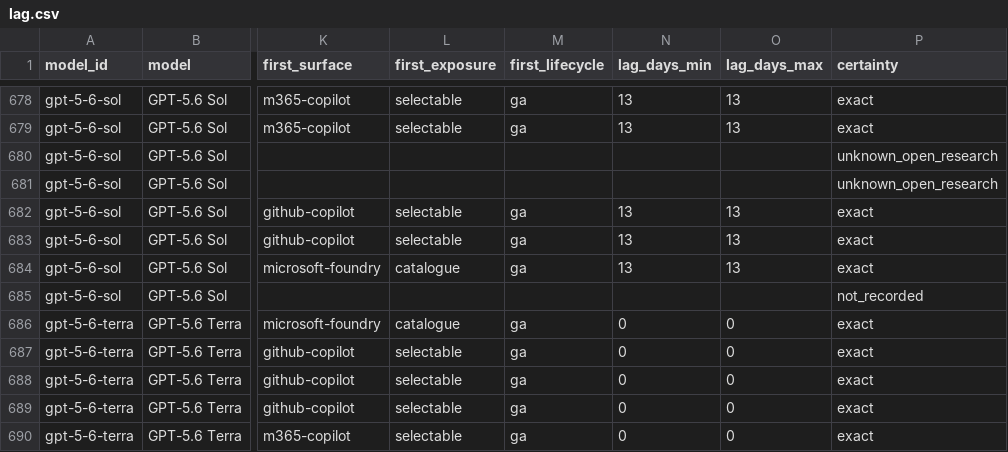
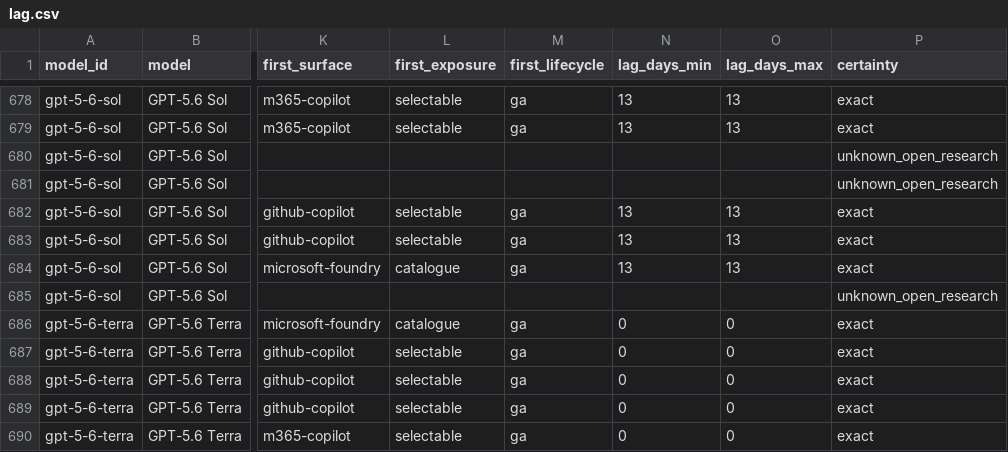
Before and after one commit to Bibbleq/frontier-model-tracker, a CSV file: generated/lag.csv, drawn as a sheet; only a part is shown, gaps mark what is left out; the diff names each change by its address in the sheet, - before the commit and + after, or states it on an @@ line.

```diff
--- a/generated/lag.csv
+++ b/generated/lag.csv
-P685 (certainty): not_recorded
+P685 (certainty): unknown_open_research
```
Also changed, not shown: generated/current-state.csv, generated/validation-backlog.csv, 4 other files.
